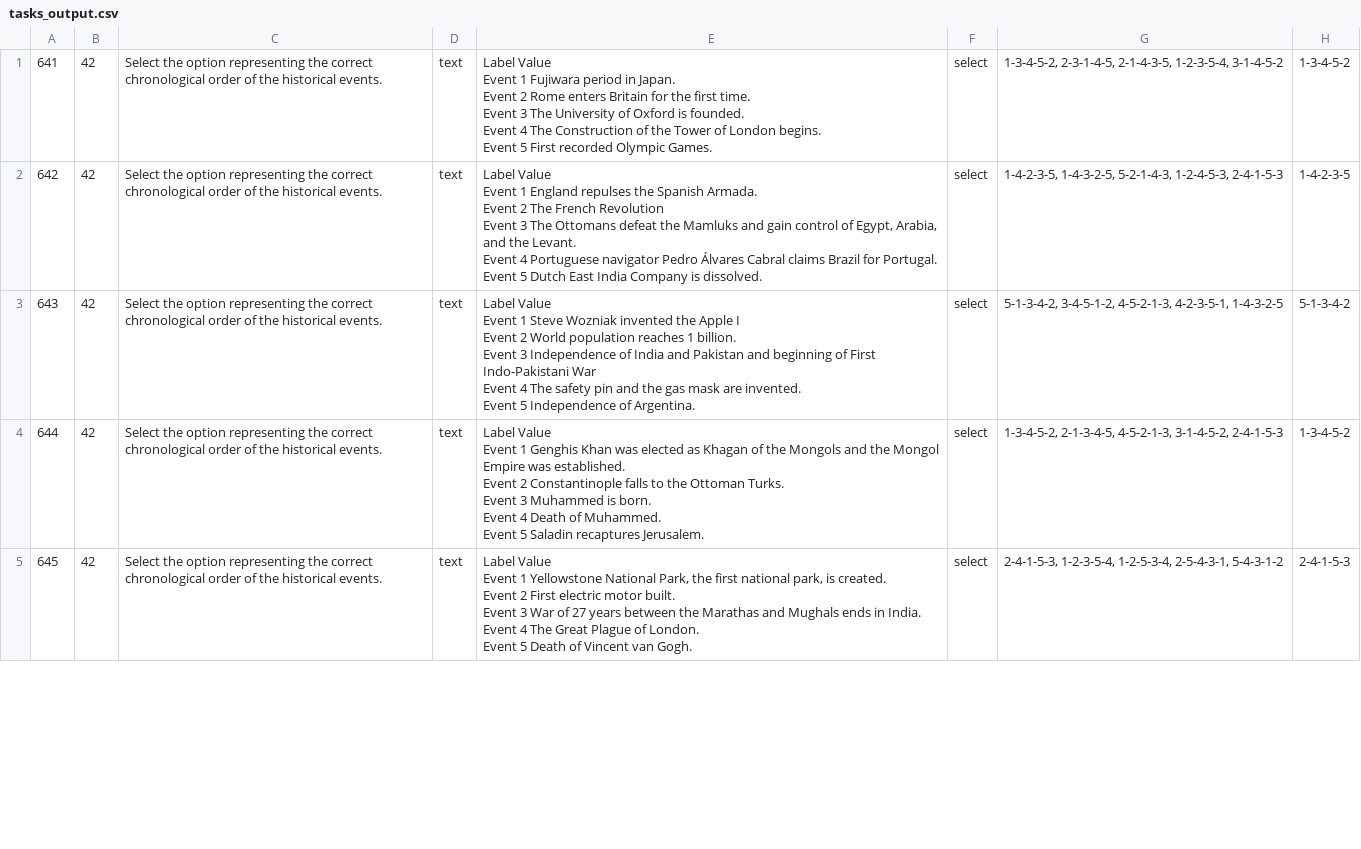
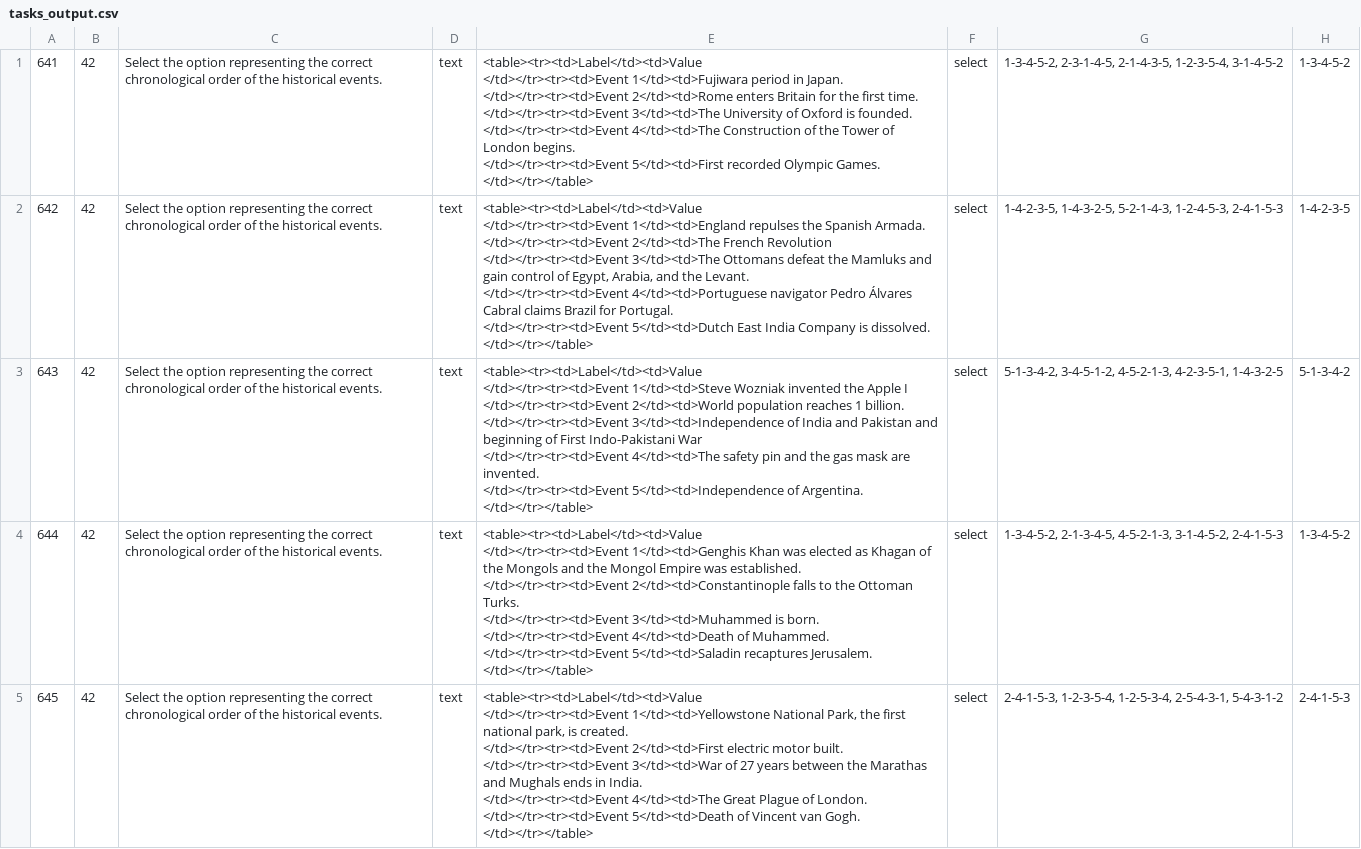
Before and after one commit to alok-sm/crowdsBackend, a CSV file: tasks_output.csv, drawn as a sheet; only a part is shown; the diff covers the shown part only.

```diff
--- a/tasks_output.csv
+++ b/tasks_output.csv
@@ -1,35 +1,35 @@
-641,42,Select the option representing the correct chronological order of the historical events.,text,"Label	Value
-Event 1	Fujiwara period in Japan.
-Event 2	Rome enters Britain for the first time.
-Event 3	The University of Oxford is founded.
-Event 4	The Construction of the Tower of London begins.
-Event 5	First recorded Olympic Games.
-",select,"1-3-4-5-2, 2-3-1-4-5, 2-1-4-3-5, 1-2-3-5-4, 3-1-4-5-2",1-3-4-5-2
-642,42,Select the option representing the correct chronological order of the historical events.,text,"Label	Value
-Event 1	England repulses the Spanish Armada.
-Event 2	The French Revolution
-Event 3	The Ottomans defeat the Mamluks and gain control of Egypt, Arabia, and the Levant.
-Event 4	Portuguese navigator Pedro Álvares Cabral claims Brazil for Portugal.
-Event 5	Dutch East India Company is dissolved.
-",select,"1-4-2-3-5, 1-4-3-2-5, 5-2-1-4-3, 1-2-4-5-3, 2-4-1-5-3",1-4-2-3-5
-643,42,Select the option representing the correct chronological order of the historical events.,text,"Label	Value
-Event 1	Steve Wozniak invented the Apple I
-Event 2	World population reaches 1 billion.
-Event 3	Independence of India and Pakistan and beginning of First Indo-Pakistani War
-Event 4	The safety pin and the gas mask are invented.
-Event 5	Independence of Argentina.
-",select,"5-1-3-4-2, 3-4-5-1-2, 4-5-2-1-3, 4-2-3-5-1, 1-4-3-2-5",5-1-3-4-2
-644,42,Select the option representing the correct chronological order of the historical events.,text,"Label	Value
-Event 1	Genghis Khan was elected as Khagan of the Mongols and the Mongol Empire was established.
-Event 2	Constantinople falls to the Ottoman Turks.
-Event 3	Muhammed is born.
-Event 4	Death of Muhammed.
-Event 5	Saladin recaptures Jerusalem.
-",select,"1-3-4-5-2, 2-1-3-4-5, 4-5-2-1-3, 3-1-4-5-2, 2-4-1-5-3",1-3-4-5-2
-645,42,Select the option representing the correct chronological order of the historical events.,text,"Label	Value
-Event 1	Yellowstone National Park, the first national park, is created.
-Event 2	First electric motor built.
-Event 3	War of 27 years between the Marathas and Mughals ends in India.
-Event 4	The Great Plague of London.
-Event 5	Death of Vincent van Gogh.
-",select,"2-4-1-5-3, 1-2-3-5-4, 1-2-5-3-4, 2-5-4-3-1, 5-4-3-1-2",2-4-1-5-3
+641,42,Select the option representing the correct chronological order of the historical events.,text,"<table><tr><td>Label</td><td>Value
+</td></tr><tr><td>Event 1</td><td>Fujiwara period in Japan.
+</td></tr><tr><td>Event 2</td><td>Rome enters Britain for the first time.
+</td></tr><tr><td>Event 3</td><td>The University of Oxford is founded.
+</td></tr><tr><td>Event 4</td><td>The Construction of the Tower of London begins.
+</td></tr><tr><td>Event 5</td><td>First recorded Olympic Games.
+</td></tr></table>",select,"1-3-4-5-2, 2-3-1-4-5, 2-1-4-3-5, 1-2-3-5-4, 3-1-4-5-2",1-3-4-5-2
+642,42,Select the option representing the correct chronological order of the historical events.,text,"<table><tr><td>Label</td><td>Value
+</td></tr><tr><td>Event 1</td><td>England repulses the Spanish Armada.
+</td></tr><tr><td>Event 2</td><td>The French Revolution
+</td></tr><tr><td>Event 3</td><td>The Ottomans defeat the Mamluks and gain control of Egypt, Arabia, and the Levant.
+</td></tr><tr><td>Event 4</td><td>Portuguese navigator Pedro Álvares Cabral claims Brazil for Portugal.
+</td></tr><tr><td>Event 5</td><td>Dutch East India Company is dissolved.
+</td></tr></table>",select,"1-4-2-3-5, 1-4-3-2-5, 5-2-1-4-3, 1-2-4-5-3, 2-4-1-5-3",1-4-2-3-5
+643,42,Select the option representing the correct chronological order of the historical events.,text,"<table><tr><td>Label</td><td>Value
+</td></tr><tr><td>Event 1</td><td>Steve Wozniak invented the Apple I
+</td></tr><tr><td>Event 2</td><td>World population reaches 1 billion.
+</td></tr><tr><td>Event 3</td><td>Independence of India and Pakistan and beginning of First Indo-Pakistani War
+</td></tr><tr><td>Event 4</td><td>The safety pin and the gas mask are invented.
+</td></tr><tr><td>Event 5</td><td>Independence of Argentina.
+</td></tr></table>",select,"5-1-3-4-2, 3-4-5-1-2, 4-5-2-1-3, 4-2-3-5-1, 1-4-3-2-5",5-1-3-4-2
+644,42,Select the option representing the correct chronological order of the historical events.,text,"<table><tr><td>Label</td><td>Value
+</td></tr><tr><td>Event 1</td><td>Genghis Khan was elected as Khagan of the Mongols and the Mongol Empire was established.
+</td></tr><tr><td>Event 2</td><td>Constantinople falls to the Ottoman Turks.
+</td></tr><tr><td>Event 3</td><td>Muhammed is born.
+</td></tr><tr><td>Event 4</td><td>Death of Muhammed.
+</td></tr><tr><td>Event 5</td><td>Saladin recaptures Jerusalem.
+</td></tr></table>",select,"1-3-4-5-2, 2-1-3-4-5, 4-5-2-1-3, 3-1-4-5-2, 2-4-1-5-3",1-3-4-5-2
+645,42,Select the option representing the correct chronological order of the historical events.,text,"<table><tr><td>Label</td><td>Value
+</td></tr><tr><td>Event 1</td><td>Yellowstone National Park, the first national park, is created.
+</td></tr><tr><td>Event 2</td><td>First electric motor built.
+</td></tr><tr><td>Event 3</td><td>War of 27 years between the Marathas and Mughals ends in India.
+</td></tr><tr><td>Event 4</td><td>The Great Plague of London.
+</td></tr><tr><td>Event 5</td><td>Death of Vincent van Gogh.
+</td></tr></table>",select,"2-4-1-5-3, 1-2-3-5-4, 1-2-5-3-4, 2-5-4-3-1, 5-4-3-1-2",2-4-1-5-3
```
Also changed, not shown: 15 edited cells elsewhere in this file, database/seeds/tasks.csv, 1 other file.
